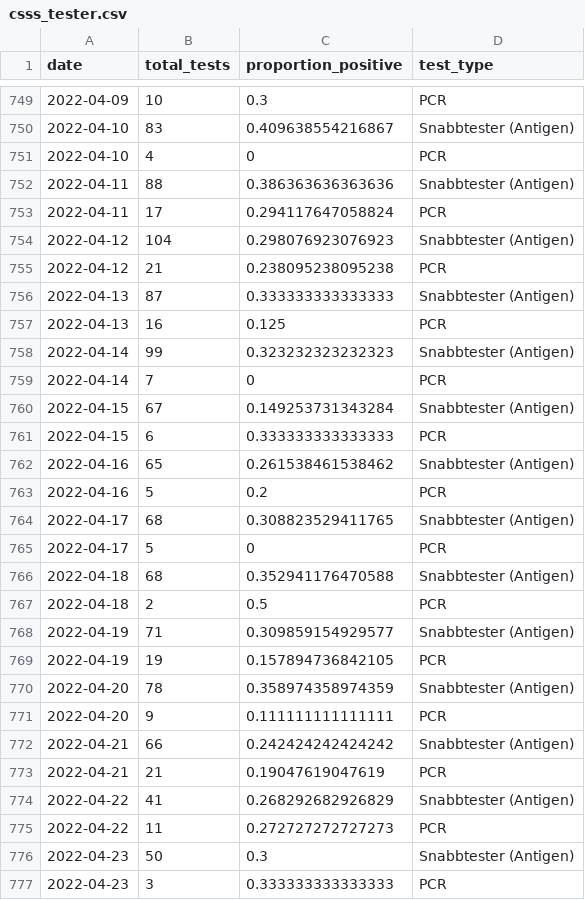
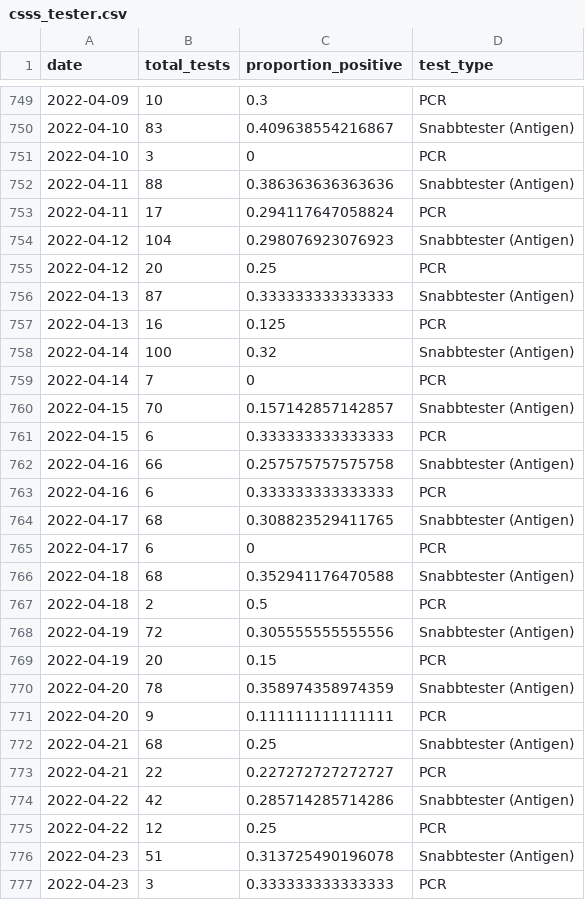
Before and after one commit to csss-resultat/openData, a CSV file: datasets/csss_tester.csv, drawn as a sheet; only a part is shown, gaps mark what is left out; the diff covers the shown part only.

```diff
--- a/datasets/csss_tester.csv
+++ b/datasets/csss_tester.csv
@@ -750,3 +750,3 @@ date,total_tests,proportion_positive,test_type
 2022-04-10,83,0.409638554216867,Snabbtester (Antigen)
-2022-04-10,4,0,PCR
+2022-04-10,3,0,PCR
 2022-04-11,88,0.386363636363636,Snabbtester (Antigen)
@@ -754,24 +754,24 @@ date,total_tests,proportion_positive,test_type
 2022-04-12,104,0.298076923076923,Snabbtester (Antigen)
-2022-04-12,21,0.238095238095238,PCR
+2022-04-12,20,0.25,PCR
 2022-04-13,87,0.333333333333333,Snabbtester (Antigen)
 2022-04-13,16,0.125,PCR
-2022-04-14,99,0.323232323232323,Snabbtester (Antigen)
+2022-04-14,100,0.32,Snabbtester (Antigen)
 2022-04-14,7,0,PCR
-2022-04-15,67,0.149253731343284,Snabbtester (Antigen)
+2022-04-15,70,0.157142857142857,Snabbtester (Antigen)
 2022-04-15,6,0.333333333333333,PCR
-2022-04-16,65,0.261538461538462,Snabbtester (Antigen)
-2022-04-16,5,0.2,PCR
+2022-04-16,66,0.257575757575758,Snabbtester (Antigen)
+2022-04-16,6,0.333333333333333,PCR
 2022-04-17,68,0.308823529411765,Snabbtester (Antigen)
-2022-04-17,5,0,PCR
+2022-04-17,6,0,PCR
 2022-04-18,68,0.352941176470588,Snabbtester (Antigen)
 2022-04-18,2,0.5,PCR
-2022-04-19,71,0.309859154929577,Snabbtester (Antigen)
-2022-04-19,19,0.157894736842105,PCR
+2022-04-19,72,0.305555555555556,Snabbtester (Antigen)
+2022-04-19,20,0.15,PCR
 2022-04-20,78,0.358974358974359,Snabbtester (Antigen)
 2022-04-20,9,0.111111111111111,PCR
-2022-04-21,66,0.242424242424242,Snabbtester (Antigen)
-2022-04-21,21,0.19047619047619,PCR
-2022-04-22,41,0.268292682926829,Snabbtester (Antigen)
-2022-04-22,11,0.272727272727273,PCR
-2022-04-23,50,0.3,Snabbtester (Antigen)
+2022-04-21,68,0.25,Snabbtester (Antigen)
+2022-04-21,22,0.227272727272727,PCR
+2022-04-22,42,0.285714285714286,Snabbtester (Antigen)
+2022-04-22,12,0.25,PCR
+2022-04-23,51,0.313725490196078,Snabbtester (Antigen)
 2022-04-23,3,0.333333333333333,PCR
```
Also changed, not shown: 5 added rows and 56 edited cells elsewhere in this file, datasets/csss_symptom.csv, datasets/lan_senaste.csv, 1 other file.
